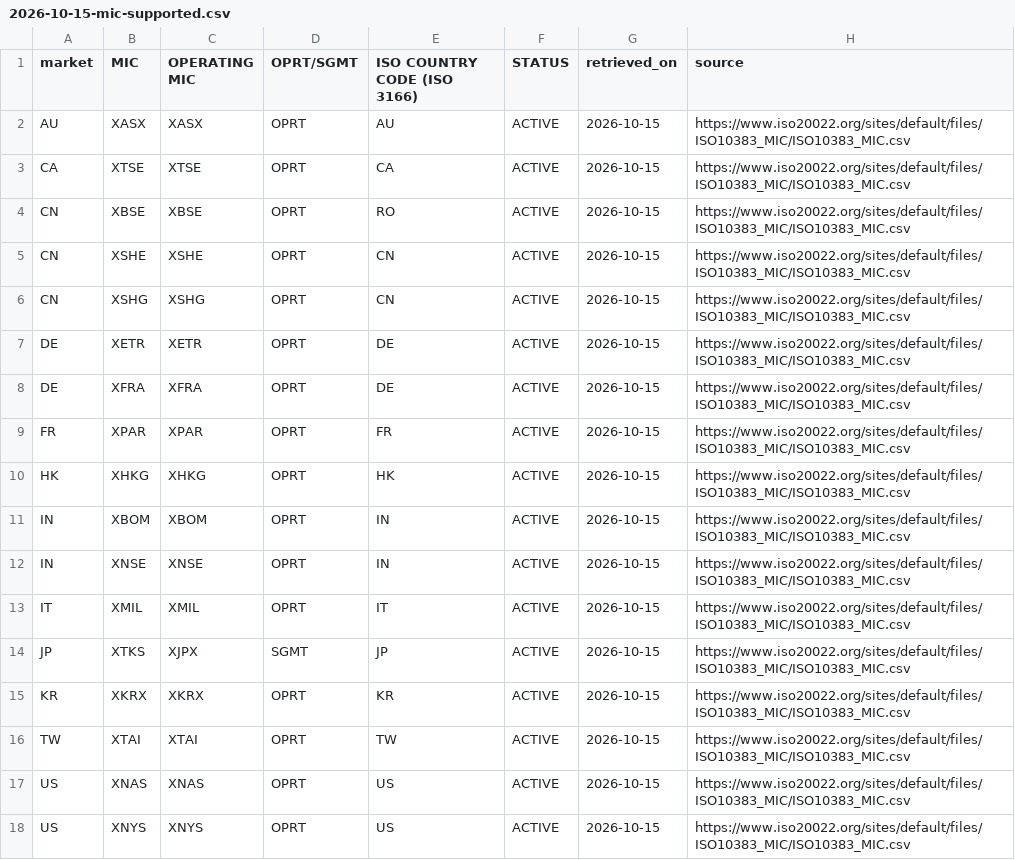
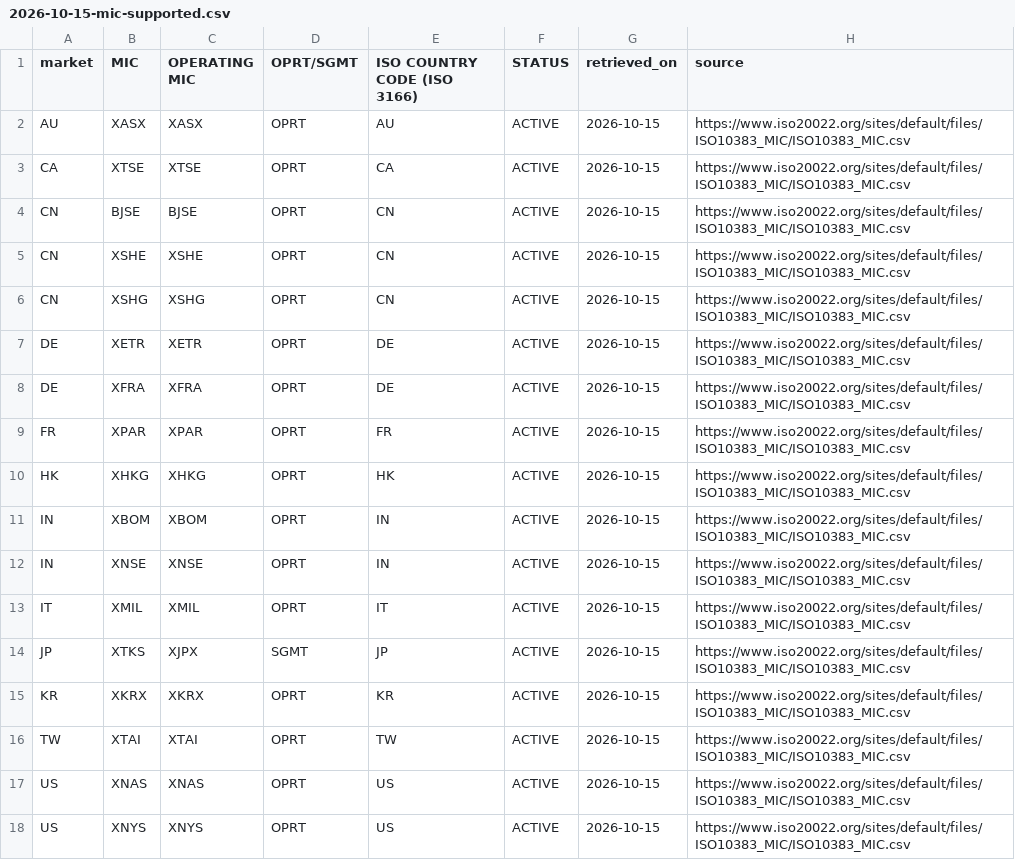
Before and after one commit to harryhhh111/stock-research, a CSV file: 研究流程/入口工具/data/2026-10-15-mic-supported.csv, drawn as a sheet.

Commit message:
修正北交所 MIC 为 BJSE 并补充市场映射测试

```diff
--- a/研究流程/入口工具/data/2026-10-15-mic-supported.csv
+++ b/研究流程/入口工具/data/2026-10-15-mic-supported.csv
@@ -3,3 +3,3 @@ AU,XASX,XASX,OPRT,AU,ACTIVE,2026-10-15,https://www.iso20022.org/sites/default/fi
 CA,XTSE,XTSE,OPRT,CA,ACTIVE,2026-10-15,https://www.iso20022.org/sites/default/files/ISO10383_MIC/ISO10383_MIC.csv
-CN,XBSE,XBSE,OPRT,RO,ACTIVE,2026-10-15,https://www.iso20022.org/sites/default/files/ISO10383_MIC/ISO10383_MIC.csv
+CN,BJSE,BJSE,OPRT,CN,ACTIVE,2026-10-15,https://www.iso20022.org/sites/default/files/ISO10383_MIC/ISO10383_MIC.csv
 CN,XSHE,XSHE,OPRT,CN,ACTIVE,2026-10-15,https://www.iso20022.org/sites/default/files/ISO10383_MIC/ISO10383_MIC.csv
```
Also changed, not shown: 4 other files.
